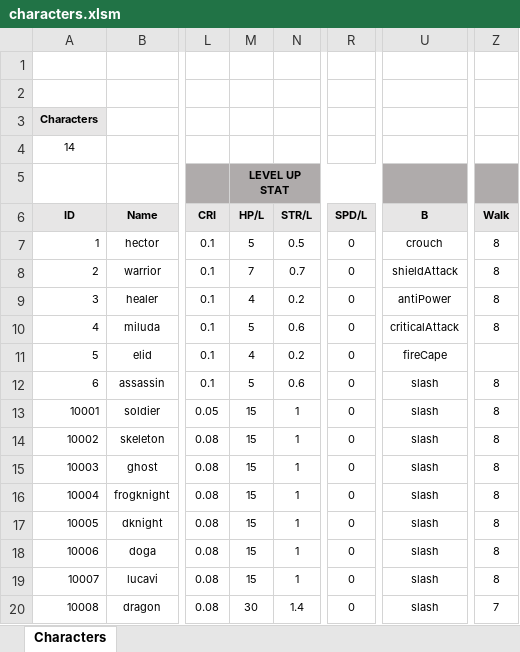
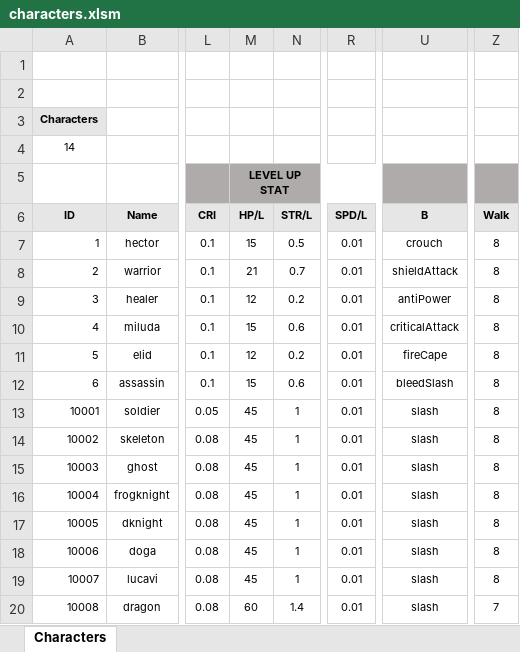
Before and after one commit to miso1209/projectB_withP, an Excel workbook: data/characters.xlsm, sheet Characters, drawn as a sheet; only a part is shown, gaps mark what is left out; values as stored, in another font and other column widths than the file's, no borders; charts and pictures not drawn; the diff names each change by its address in the sheet, - before the commit and + after, or states it on an @@ line.

```diff
--- a/data/characters.xlsm (sheet Characters)
+++ b/data/characters.xlsm (sheet Characters)
-M7 (HP/L): 5
+M7 (HP/L): 15
-R7:R20 (SPD/L): 0
+R7:R20 (SPD/L): 0.01
-M8 (HP/L): 7
+M8 (HP/L): 21
-M9 (HP/L): 4
+M9 (HP/L): 12
-M10 (HP/L): 5
+M10 (HP/L): 15
-M11 (HP/L): 4
+M11 (HP/L): 12
-Z11 (Walk): (empty)
+Z11 (Walk): 8
-M12 (HP/L): 5
+M12 (HP/L): 15
-U12 (B): slash
+U12 (B): bleedSlash
-M13:M19 (HP/L): 15
+M13:M19 (HP/L): 45
-M20 (HP/L): 30
+M20 (HP/L): 60
```
Also changed, not shown: 10 other files.
